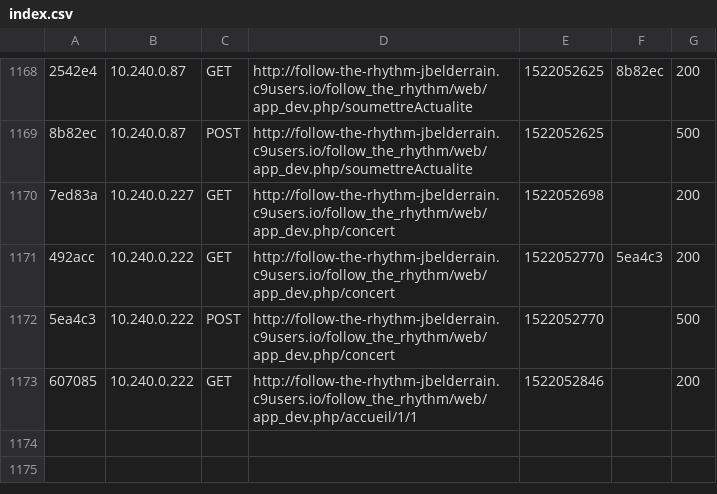
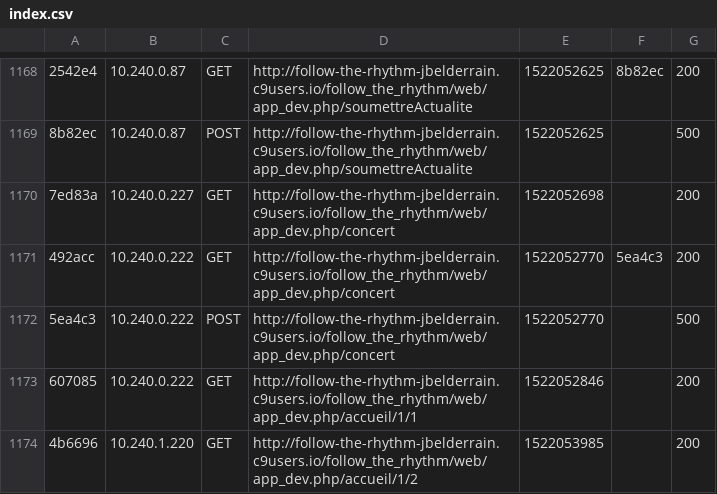
Before and after one commit to pveinante/projet, a CSV file: follow_the_rhythm/app/cache/dev/profiler/index.csv, drawn as a sheet; only a part is shown, gaps mark what is left out; the diff names each change by its address in the sheet, - before the commit and + after, or states it on an @@ line.

```diff
--- a/follow_the_rhythm/app/cache/dev/profiler/index.csv
+++ b/follow_the_rhythm/app/cache/dev/profiler/index.csv
+row 1174: 4b6696 | 10.240.1.220 | GET | http://follow-the-rhythm-jbelderrain.c9users.io/follow_the_rhythm/web/app_dev.php/accueil/1/2 | 1522053985 |  | 200
```
Also changed, not shown: 29 other files.
